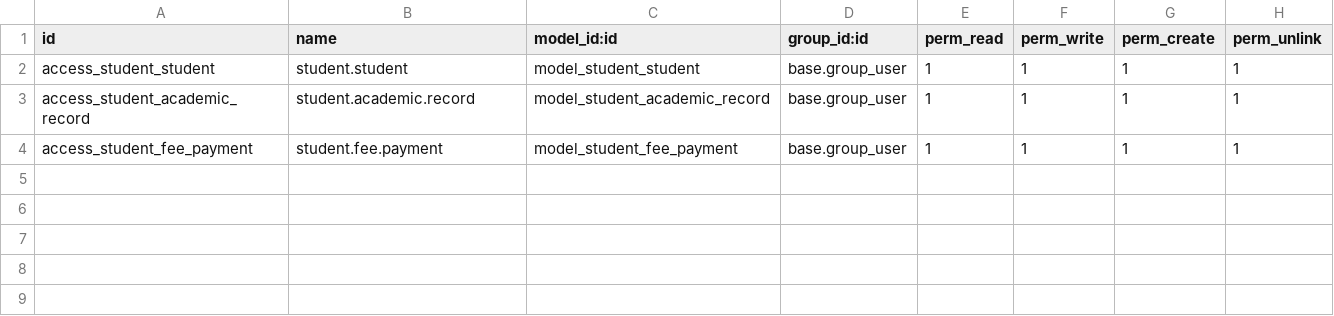
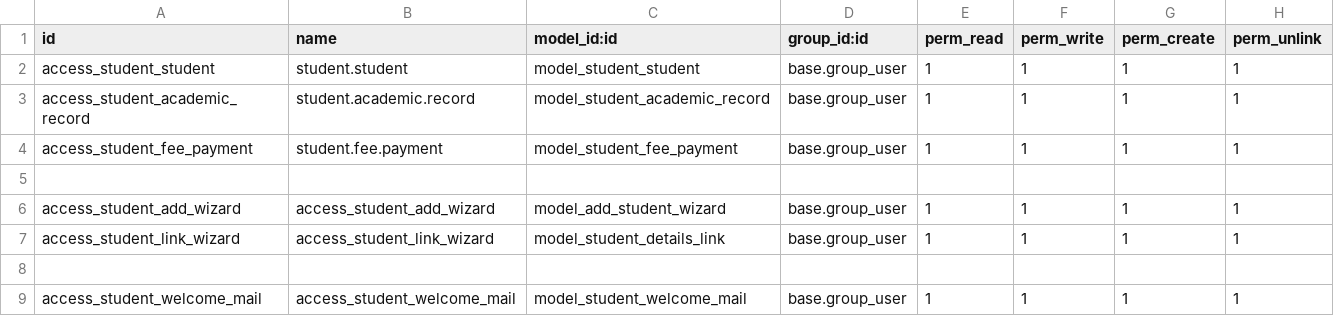
Before and after one commit to odoocrafts/student_management, a CSV file: security/ir.model.access.csv, drawn as a sheet; the diff names each change by its address in the sheet, - before the commit and + after, or states it on an @@ line.

Commit message:
added student public form

```diff
--- a/security/ir.model.access.csv
+++ b/security/ir.model.access.csv
+row 5: (empty)
+row 6: access_student_add_wizard | access_student_add_wizard | model_add_student_wizard | base.group_user | 1 | 1 | 1 | 1
+row 7: access_student_link_wizard | access_student_link_wizard | model_student_details_link | base.group_user | 1 | 1 | 1 | 1
+row 8: (empty)
+row 9: access_student_welcome_mail | access_student_welcome_mail | model_student_welcome_mail | base.group_user | 1 | 1 | 1 | 1
```
Also changed, not shown: 12 other files.
